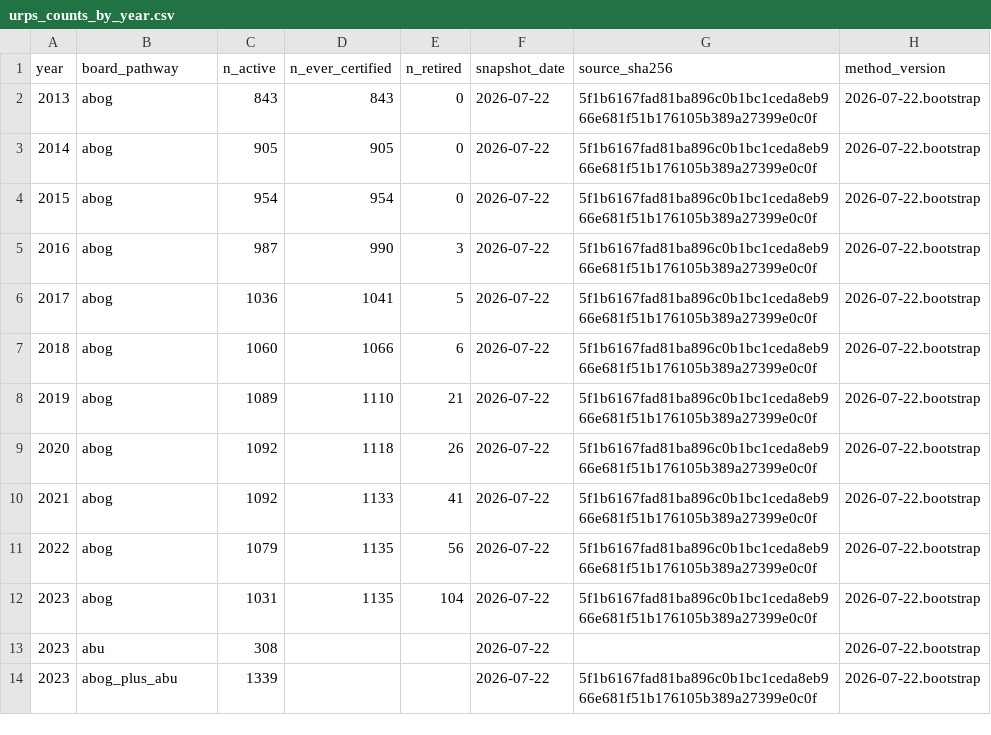
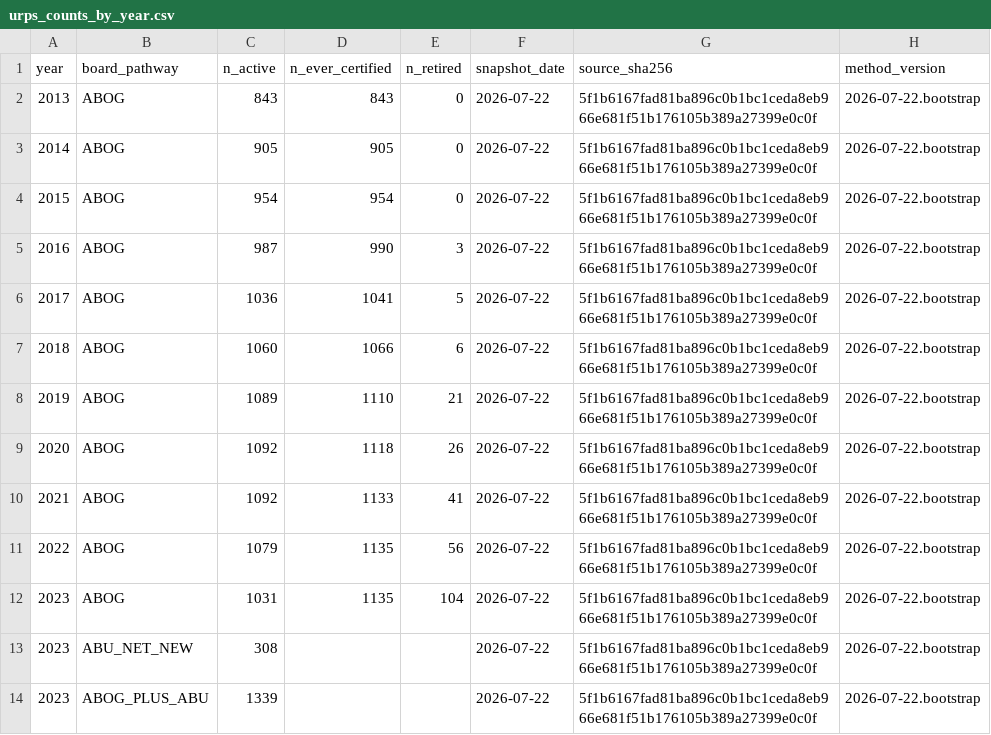
Before and after one commit to mufflyt/mufflyaccess, a CSV file: inst/extdata/urps_counts_by_year.csv, drawn as a sheet.

```diff
--- a/inst/extdata/urps_counts_by_year.csv
+++ b/inst/extdata/urps_counts_by_year.csv
@@ -1,14 +1,14 @@
 year,board_pathway,n_active,n_ever_certified,n_retired,snapshot_date,source_sha256,method_version
-2013,abog,843,843,0,2026-07-22,5f1b6167fad81ba896c0b1bc1ceda8eb966e681f51b176105b389a27399e0c0f,2026-07-22.bootstrap
-2014,abog,905,905,0,2026-07-22,5f1b6167fad81ba896c0b1bc1ceda8eb966e681f51b176105b389a27399e0c0f,2026-07-22.bootstrap
-2015,abog,954,954,0,2026-07-22,5f1b6167fad81ba896c0b1bc1ceda8eb966e681f51b176105b389a27399e0c0f,2026-07-22.bootstrap
-2016,abog,987,990,3,2026-07-22,5f1b6167fad81ba896c0b1bc1ceda8eb966e681f51b176105b389a27399e0c0f,2026-07-22.bootstrap
-2017,abog,1036,1041,5,2026-07-22,5f1b6167fad81ba896c0b1bc1ceda8eb966e681f51b176105b389a27399e0c0f,2026-07-22.bootstrap
-2018,abog,1060,1066,6,2026-07-22,5f1b6167fad81ba896c0b1bc1ceda8eb966e681f51b176105b389a27399e0c0f,2026-07-22.bootstrap
-2019,abog,1089,1110,21,2026-07-22,5f1b6167fad81ba896c0b1bc1ceda8eb966e681f51b176105b389a27399e0c0f,2026-07-22.bootstrap
-2020,abog,1092,1118,26,2026-07-22,5f1b6167fad81ba896c0b1bc1ceda8eb966e681f51b176105b389a27399e0c0f,2026-07-22.bootstrap
-2021,abog,1092,1133,41,2026-07-22,5f1b6167fad81ba896c0b1bc1ceda8eb966e681f51b176105b389a27399e0c0f,2026-07-22.bootstrap
-2022,abog,1079,1135,56,2026-07-22,5f1b6167fad81ba896c0b1bc1ceda8eb966e681f51b176105b389a27399e0c0f,2026-07-22.bootstrap
-2023,abog,1031,1135,104,2026-07-22,5f1b6167fad81ba896c0b1bc1ceda8eb966e681f51b176105b389a27399e0c0f,2026-07-22.bootstrap
-2023,abu,308,,,2026-07-22,,2026-07-22.bootstrap
-2023,abog_plus_abu,1339,,,2026-07-22,5f1b6167fad81ba896c0b1bc1ceda8eb966e681f51b176105b389a27399e0c0f,2026-07-22.bootstrap
+2013,ABOG,843,843,0,2026-07-22,5f1b6167fad81ba896c0b1bc1ceda8eb966e681f51b176105b389a27399e0c0f,2026-07-22.bootstrap
+2014,ABOG,905,905,0,2026-07-22,5f1b6167fad81ba896c0b1bc1ceda8eb966e681f51b176105b389a27399e0c0f,2026-07-22.bootstrap
+2015,ABOG,954,954,0,2026-07-22,5f1b6167fad81ba896c0b1bc1ceda8eb966e681f51b176105b389a27399e0c0f,2026-07-22.bootstrap
+2016,ABOG,987,990,3,2026-07-22,5f1b6167fad81ba896c0b1bc1ceda8eb966e681f51b176105b389a27399e0c0f,2026-07-22.bootstrap
+2017,ABOG,1036,1041,5,2026-07-22,5f1b6167fad81ba896c0b1bc1ceda8eb966e681f51b176105b389a27399e0c0f,2026-07-22.bootstrap
+2018,ABOG,1060,1066,6,2026-07-22,5f1b6167fad81ba896c0b1bc1ceda8eb966e681f51b176105b389a27399e0c0f,2026-07-22.bootstrap
+2019,ABOG,1089,1110,21,2026-07-22,5f1b6167fad81ba896c0b1bc1ceda8eb966e681f51b176105b389a27399e0c0f,2026-07-22.bootstrap
+2020,ABOG,1092,1118,26,2026-07-22,5f1b6167fad81ba896c0b1bc1ceda8eb966e681f51b176105b389a27399e0c0f,2026-07-22.bootstrap
+2021,ABOG,1092,1133,41,2026-07-22,5f1b6167fad81ba896c0b1bc1ceda8eb966e681f51b176105b389a27399e0c0f,2026-07-22.bootstrap
+2022,ABOG,1079,1135,56,2026-07-22,5f1b6167fad81ba896c0b1bc1ceda8eb966e681f51b176105b389a27399e0c0f,2026-07-22.bootstrap
+2023,ABOG,1031,1135,104,2026-07-22,5f1b6167fad81ba896c0b1bc1ceda8eb966e681f51b176105b389a27399e0c0f,2026-07-22.bootstrap
+2023,ABU_NET_NEW,308,,,2026-07-22,5f1b6167fad81ba896c0b1bc1ceda8eb966e681f51b176105b389a27399e0c0f,2026-07-22.bootstrap
+2023,ABOG_PLUS_ABU,1339,,,2026-07-22,5f1b6167fad81ba896c0b1bc1ceda8eb966e681f51b176105b389a27399e0c0f,2026-07-22.bootstrap
```
Also changed, not shown: 30 other files.
